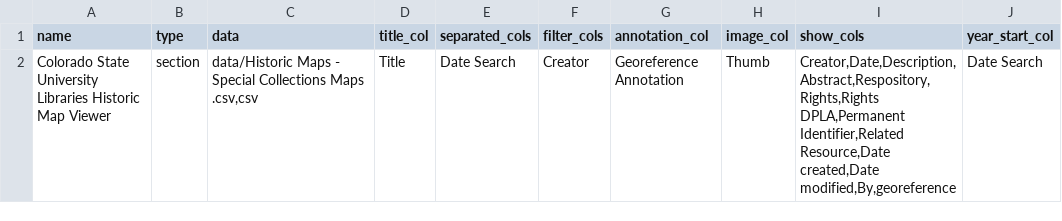
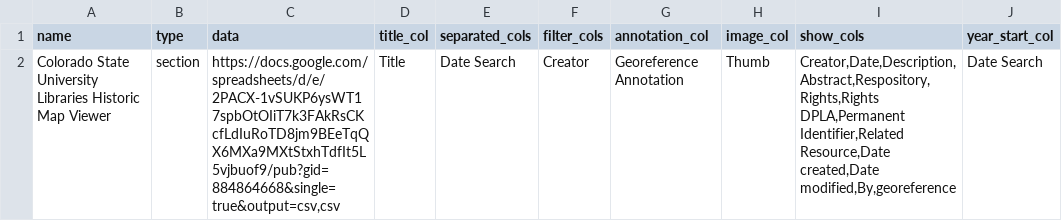
Before and after one commit to GeospatialCentroid/historic_map_viewer, a CSV file: app.csv, drawn as a sheet; only a part is shown; the diff names each change by its address in the sheet, - before the commit and + after, or states it on an @@ line.

Commit message:
updated data source

```diff
--- a/app.csv
+++ b/app.csv
-C2 (data): data/Historic Maps - Special Collections Maps .csv,csv
+C2 (data): https://docs.google.com/spreadsheets/d/e/2PACX-1vSUKP6ysWT17spbOtOIiT7k3FAkRsCKcfLdIuRoTD8jm9BEeTqQX6MXa9MXtStxhTdfIt5L5vjbuof9/pub?gid=884864668&single=true&output=csv,csv
```
Also changed, not shown: 5 other files.
